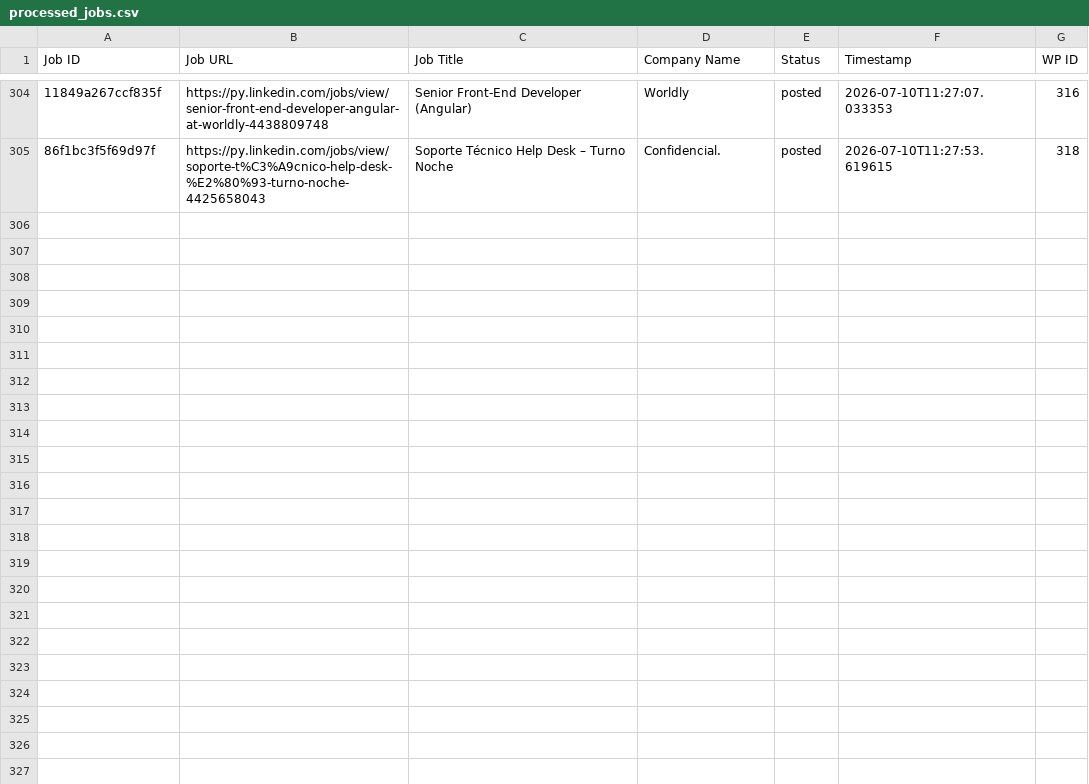
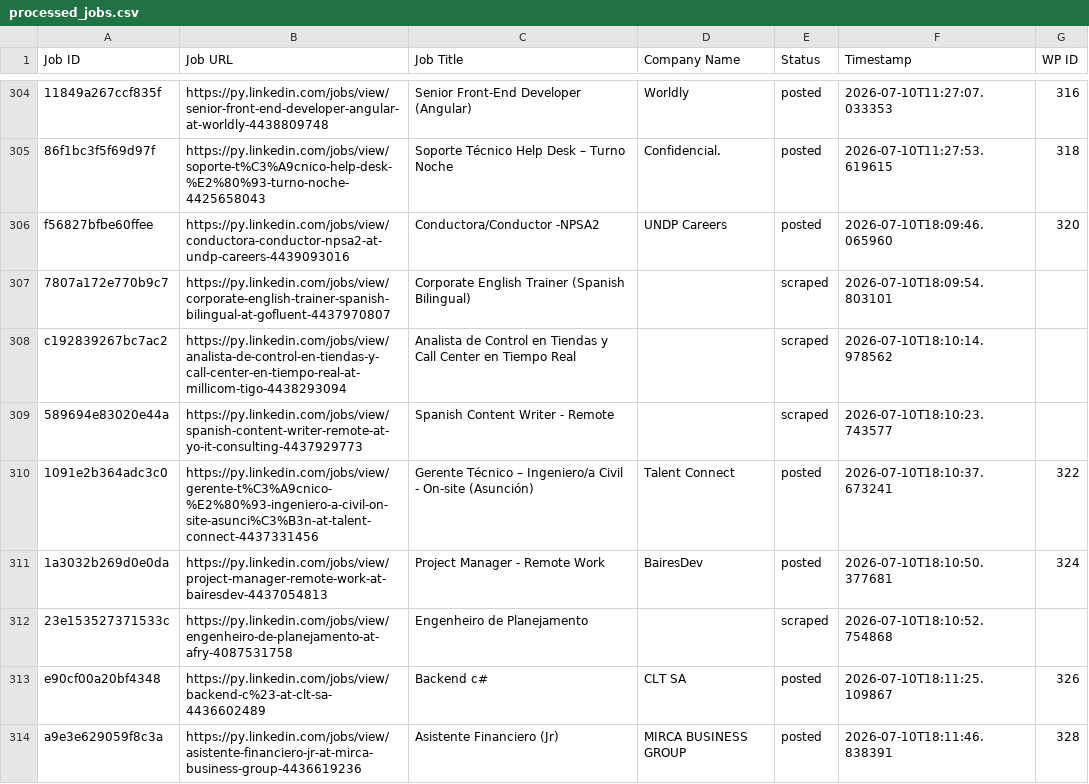
Before and after one commit to vindoky/py, a CSV file: processed_jobs.csv, drawn as a sheet; only a part is shown, gaps mark what is left out; the diff covers the shown part only; the diff names each change by its address in the sheet, - before the commit and + after, or states it on an @@ line.

```diff
--- a/processed_jobs.csv
+++ b/processed_jobs.csv
+row 306: f56827bfbe60ffee | https://py.linkedin.com/jobs/view/conductora-conductor-npsa2-at-undp-careers-4439093016 | Conductora/Conductor -NPSA2 | UNDP Careers | posted | 2026-07-10T18:09:46.065960 | 320
+row 307: 7807a172e770b9c7 | https://py.linkedin.com/jobs/view/corporate-english-trainer-spanish-bilingual-at-gofluent-4437970807 | Corporate English Trainer (Spanish Bilingual) |  | scraped | 2026-07-10T18:09:54.803101
+row 308: c192839267bc7ac2 | https://py.linkedin.com/jobs/view/analista-de-control-en-tiendas-y-call-center-en-tiempo-real-at-millicom-tigo-4438293094 | Analista de Control en Tiendas y Call Center en Tiempo Real |  | scraped | 2026-07-10T18:10:14.978562
+row 309: 589694e83020e44a | https://py.linkedin.com/jobs/view/spanish-content-writer-remote-at-yo-it-consulting-4437929773 | Spanish Content Writer - Remote |  | scraped | 2026-07-10T18:10:23.743577
+row 310: 1091e2b364adc3c0 | https://py.linkedin.com/jobs/view/gerente-t%C3%A9cnico-%E2%80%93-ingeniero-a-civil-on-site-asunci%C3%B3n-at-talent-connect-4437331456 | Gerente Técnico – Ingeniero/a Civil - On-site (Asunción) | Talent Connect | posted | 2026-07-10T18:10:37.673241 | 322
+row 311: 1a3032b269d0e0da | https://py.linkedin.com/jobs/view/project-manager-remote-work-at-bairesdev-4437054813 | Project Manager - Remote Work | BairesDev | posted | 2026-07-10T18:10:50.377681 | 324
+row 312: 23e153527371533c | https://py.linkedin.com/jobs/view/engenheiro-de-planejamento-at-afry-4087531758 | Engenheiro de Planejamento |  | scraped | 2026-07-10T18:10:52.754868
+row 313: e90cf00a20bf4348 | https://py.linkedin.com/jobs/view/backend-c%23-at-clt-sa-4436602489 | Backend c# | CLT SA | posted | 2026-07-10T18:11:25.109867 | 326
+row 314: a9e3e629059f8c3a | https://py.linkedin.com/jobs/view/asistente-financiero-jr-at-mirca-business-group-4436619236 | Asistente Financiero (Jr) | MIRCA BUSINESS GROUP | posted | 2026-07-10T18:11:46.838391 | 328
```
Also changed, not shown: 8 added rows elsewhere in this file.
